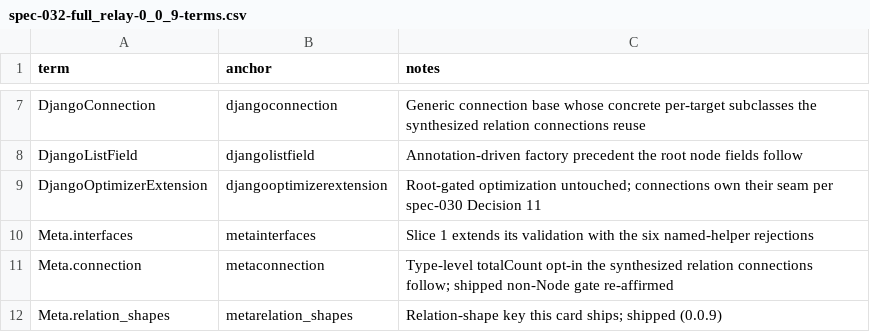
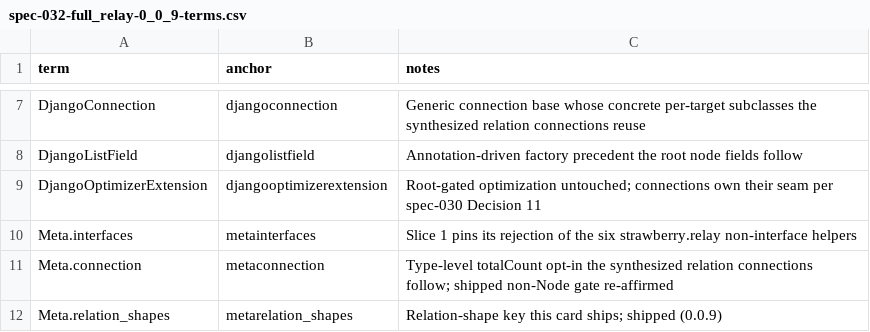
Before and after one commit to unaxy/django-strawberry-framework, a CSV file: docs/SPECS/appx/spec-032-full_relay-0_0_9-terms.csv, drawn as a sheet; only a part is shown, gaps mark what is left out.

Commit message:
refactor(types): drop the Meta.interfaces refusals the generic interface check already raises
A string value, a string entry and the six strawberry.relay non-interface
helpers in Meta.interfaces are refused by the non-sequence, non-class and
"is not a Strawberry interface" branches, with the same ConfigurationError at
type creation. The per-helper remediation messages go; spec-032 Decision 8
records the change. The DjangoType-entry refusal stays, since a DjangoType
that inherits relay.Node passes the generic check.

```diff
--- a/docs/SPECS/appx/spec-032-full_relay-0_0_9-terms.csv
+++ b/docs/SPECS/appx/spec-032-full_relay-0_0_9-terms.csv
@@ -9,3 +9,3 @@ DjangoListField,djangolistfield,Annotation-driven factory precedent the root nod
 DjangoOptimizerExtension,djangooptimizerextension,Root-gated optimization untouched; connections own their seam per spec-030 Decision 11
-Meta.interfaces,metainterfaces,Slice 1 extends its validation with the six named-helper rejections
+Meta.interfaces,metainterfaces,Slice 1 pins its rejection of the six strawberry.relay non-interface helpers
 Meta.connection,metaconnection,Type-level totalCount opt-in the synthesized relation connections follow; shipped non-Node gate re-affirmed
```
Also changed, not shown: 5 other files.
